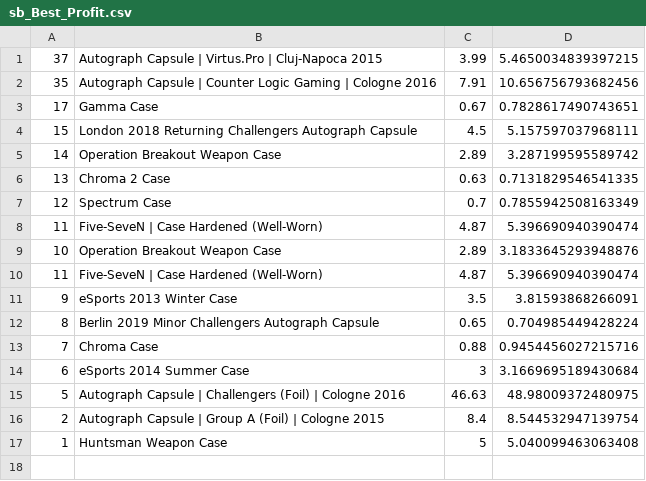
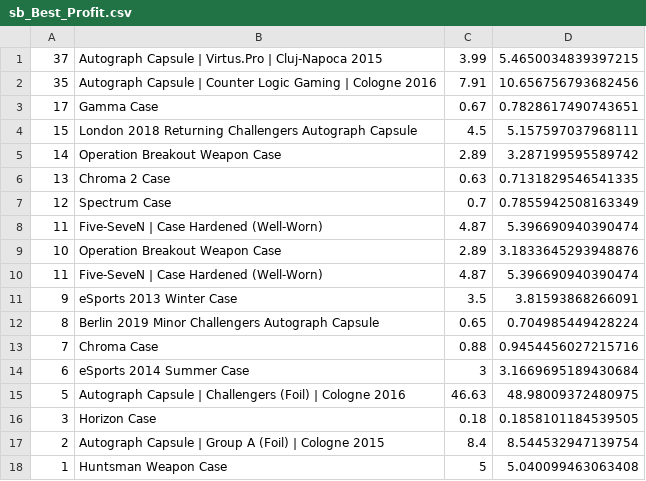
Before and after one commit to AUTACE/Trade_Data, a CSV file: sb_Best_Profit.csv, drawn as a sheet.

Commit message:
Uploaded via octonode

```diff
--- a/sb_Best_Profit.csv
+++ b/sb_Best_Profit.csv
@@ -15,2 +15,3 @@
 5;Autograph Capsule | Challengers (Foil) | Cologne 2016;46.63;48.98009372480975
+3;Horizon Case;0.18;0.1858101184539505
 2;Autograph Capsule | Group A (Foil) | Cologne 2015;8.4;8.544532947139754
```
